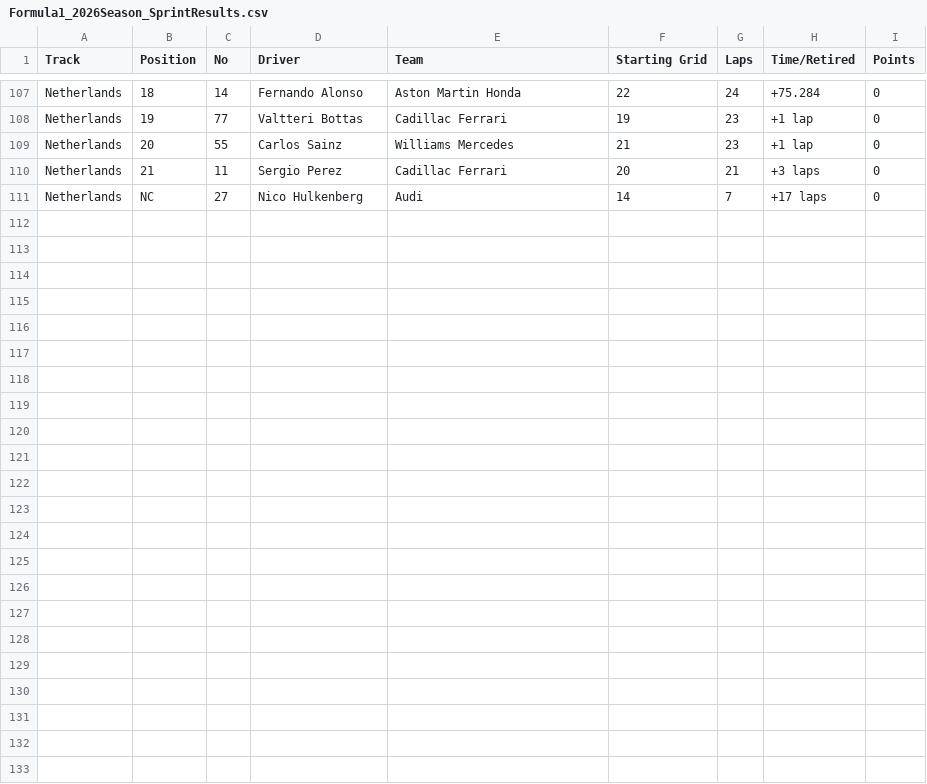
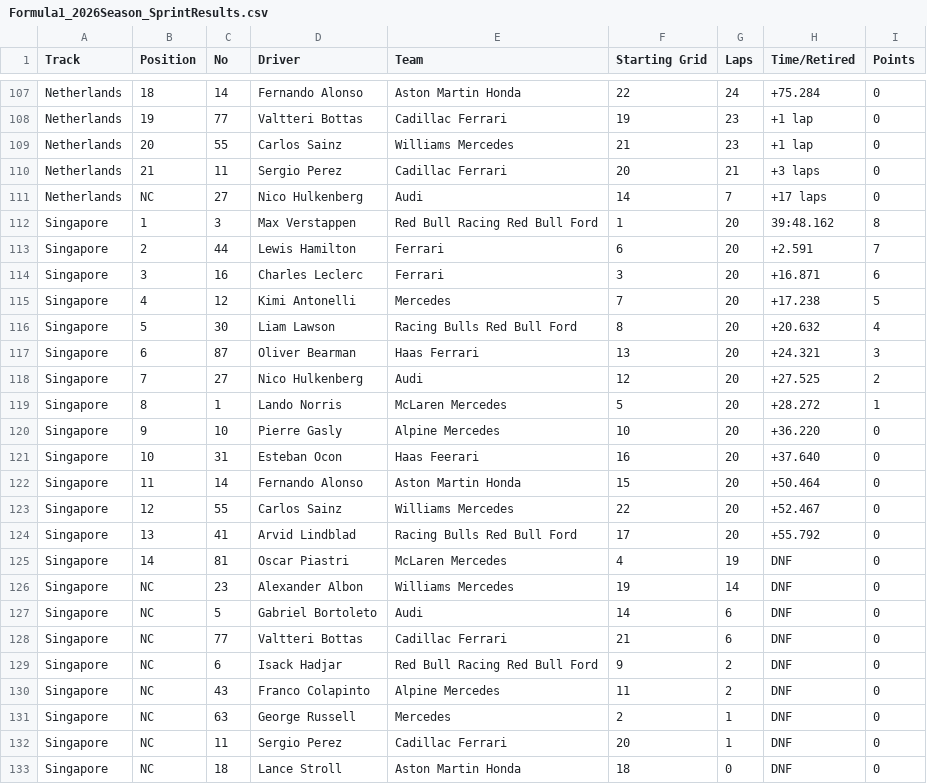
Before and after one commit to toUpperCase78/formula1-datasets, a CSV file: Formula1_2026Season_SprintResults.csv, drawn as a sheet; only a part is shown, gaps mark what is left out; the diff names each change by its address in the sheet, - before the commit and + after, or states it on an @@ line.

Commit message:
F1 2026 Season Sprint Results (6 of 6)

```diff
--- a/Formula1_2026Season_SprintResults.csv
+++ b/Formula1_2026Season_SprintResults.csv
+row 112: Singapore | 1 | 3 | Max Verstappen | Red Bull Racing Red Bull Ford | 1 | 20 | 39:48.162 | 8
+row 113: Singapore | 2 | 44 | Lewis Hamilton | Ferrari | 6 | 20 | +2.591 | 7
+row 114: Singapore | 3 | 16 | Charles Leclerc | Ferrari | 3 | 20 | +16.871 | 6
+row 115: Singapore | 4 | 12 | Kimi Antonelli | Mercedes | 7 | 20 | +17.238 | 5
+row 116: Singapore | 5 | 30 | Liam Lawson | Racing Bulls Red Bull Ford | 8 | 20 | +20.632 | 4
+row 117: Singapore | 6 | 87 | Oliver Bearman | Haas Ferrari | 13 | 20 | +24.321 | 3
+row 118: Singapore | 7 | 27 | Nico Hulkenberg | Audi | 12 | 20 | +27.525 | 2
+row 119: Singapore | 8 | 1 | Lando Norris | McLaren Mercedes | 5 | 20 | +28.272 | 1
+row 120: Singapore | 9 | 10 | Pierre Gasly | Alpine Mercedes | 10 | 20 | +36.220 | 0
+row 121: Singapore | 10 | 31 | Esteban Ocon | Haas Feerari | 16 | 20 | +37.640 | 0
+row 122: Singapore | 11 | 14 | Fernando Alonso | Aston Martin Honda | 15 | 20 | +50.464 | 0
+row 123: Singapore | 12 | 55 | Carlos Sainz | Williams Mercedes | 22 | 20 | +52.467 | 0
+row 124: Singapore | 13 | 41 | Arvid Lindblad | Racing Bulls Red Bull Ford | 17 | 20 | +55.792 | 0
+row 125: Singapore | 14 | 81 | Oscar Piastri | McLaren Mercedes | 4 | 19 | DNF | 0
+row 126: Singapore | NC | 23 | Alexander Albon | Williams Mercedes | 19 | 14 | DNF | 0
+row 127: Singapore | NC | 5 | Gabriel Bortoleto | Audi | 14 | 6 | DNF | 0
+row 128: Singapore | NC | 77 | Valtteri Bottas | Cadillac Ferrari | 21 | 6 | DNF | 0
+row 129: Singapore | NC | 6 | Isack Hadjar | Red Bull Racing Red Bull Ford | 9 | 2 | DNF | 0
+row 130: Singapore | NC | 43 | Franco Colapinto | Alpine Mercedes | 11 | 2 | DNF | 0
+row 131: Singapore | NC | 63 | George Russell | Mercedes | 2 | 1 | DNF | 0
+row 132: Singapore | NC | 11 | Sergio Perez | Cadillac Ferrari | 20 | 1 | DNF | 0
+row 133: Singapore | NC | 18 | Lance Stroll | Aston Martin Honda | 18 | 0 | DNF | 0
```
